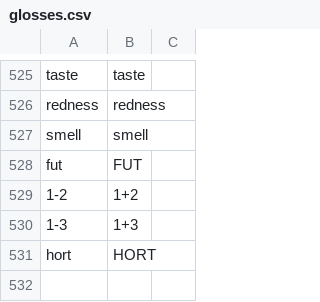
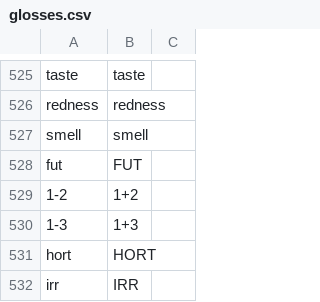
Before and after one commit to caribank/yawarana-corpus-cldf, a CSV file: cldf/glosses.csv, drawn as a sheet; only a part is shown, gaps mark what is left out; the diff names each change by its address in the sheet, - before the commit and + after, or states it on an @@ line.

```diff
--- a/cldf/glosses.csv
+++ b/cldf/glosses.csv
+row 532: irr | IRR
```
Also changed, not shown: cldf/morphemes.csv, etc/values.csv, 4 other files.
